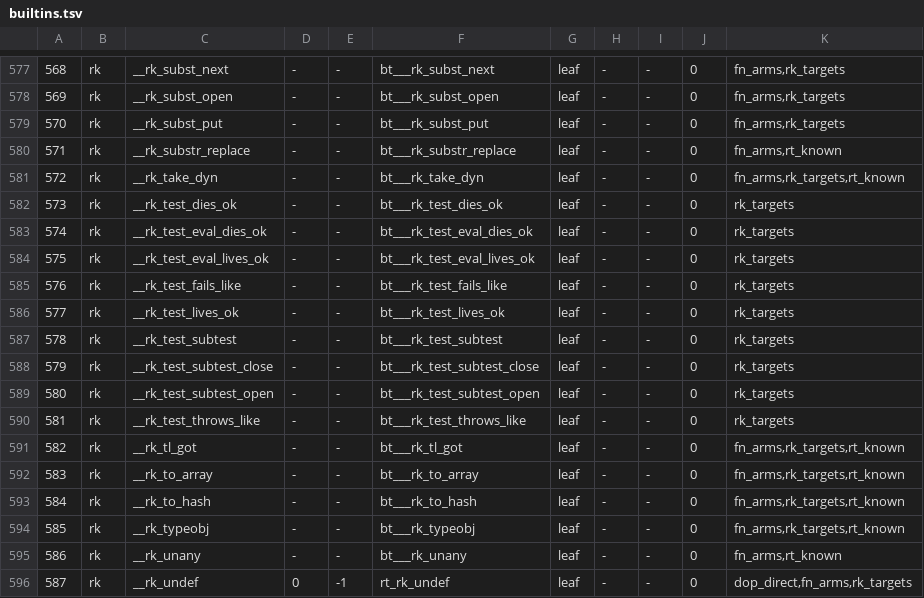
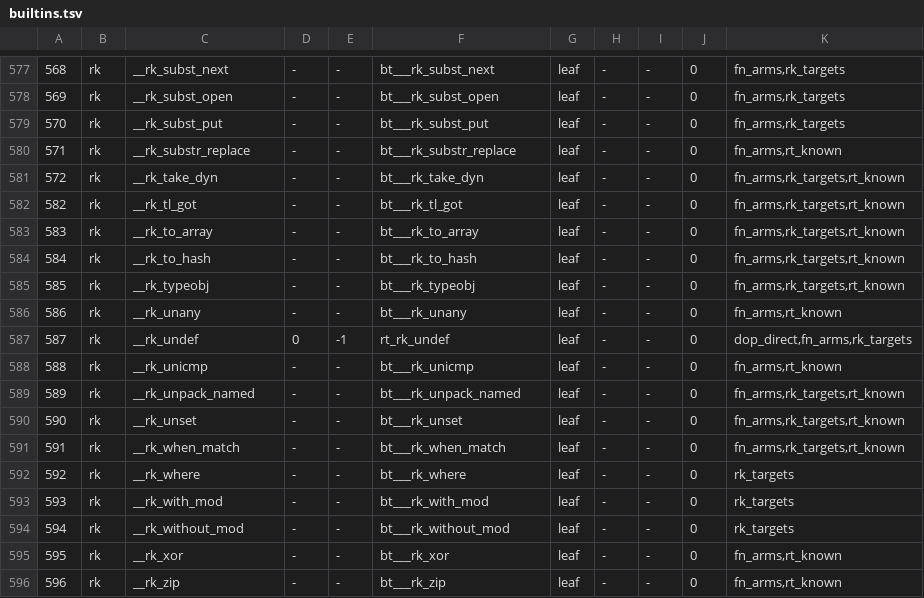
Before and after one commit to snobol4ever/harness, a TSV file: scripts/builtins.tsv, drawn as a sheet; only a part is shown, gaps mark what is left out; the shorter side is filled out with more unchanged rows; the diff names each change by its address in the sheet, - before the commit and + after, or states it on an @@ line.

Commit message:
raku setting (CEO-2044, raku-ladder-step-1): util_gen_raku_setting.py embeds SCRIP/src/parsers/raku/setting/*.rakumod; test_gate_raku_test_module_is_setting_raku.sh (red on origin 65dbbc9bd); the nine __rk_test_ rows leave builtins.tsv; three Raku gates re-cut for Test as setting Raku (paren-call arm 6 reads the program's own is call, the is_run witness says use Test::Util, the subtest count admits only the block-invocation open)

```diff
--- a/scripts/builtins.tsv
+++ b/scripts/builtins.tsv
-row 582: 573 | rk | __rk_test_dies_ok | - | - | bt___rk_test_dies_ok | leaf | - | - | 0 | rk_targets
-row 583: 574 | rk | __rk_test_eval_dies_ok | - | - | bt___rk_test_eval_dies_ok | leaf | - | - | 0 | rk_targets
-row 584: 575 | rk | __rk_test_eval_lives_ok | - | - | bt___rk_test_eval_lives_ok | leaf | - | - | 0 | rk_targets
-row 585: 576 | rk | __rk_test_fails_like | - | - | bt___rk_test_fails_like | leaf | - | - | 0 | rk_targets
-row 586: 577 | rk | __rk_test_lives_ok | - | - | bt___rk_test_lives_ok | leaf | - | - | 0 | rk_targets
-row 587: 578 | rk | __rk_test_subtest | - | - | bt___rk_test_subtest | leaf | - | - | 0 | rk_targets
-row 588: 579 | rk | __rk_test_subtest_close | - | - | bt___rk_test_subtest_close | leaf | - | - | 0 | rk_targets
-row 589: 580 | rk | __rk_test_subtest_open | - | - | bt___rk_test_subtest_open | leaf | - | - | 0 | rk_targets
-row 590: 581 | rk | __rk_test_throws_like | - | - | bt___rk_test_throws_like | leaf | - | - | 0 | rk_targets
```
Also changed, not shown: scripts/gate_wiring.tsv, 5 other files.
